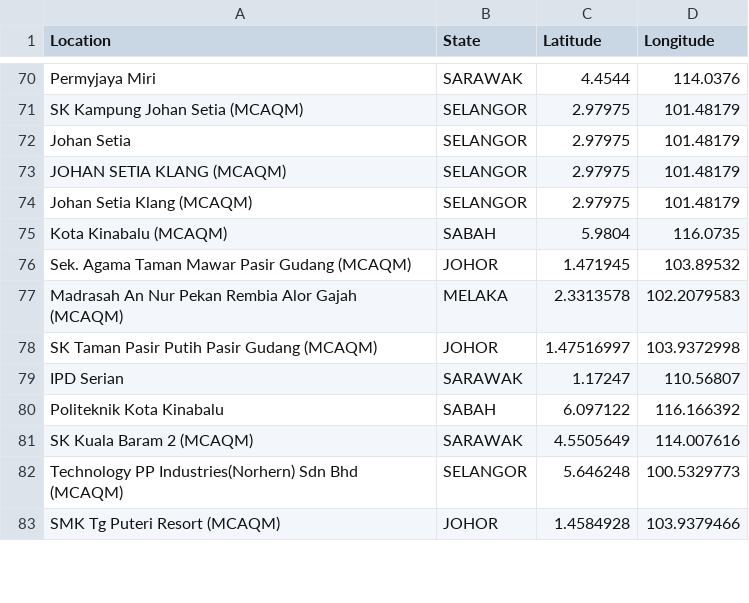
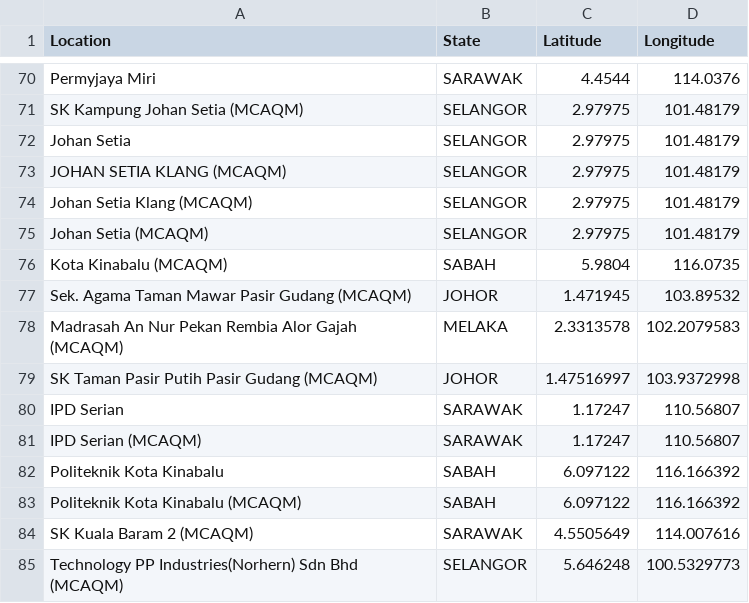
Before and after one commit to Light2Dark/quality-of-life, a CSV file: dbt/seeds/state_locations.csv, drawn as a sheet; only a part is shown, gaps mark what is left out; the shorter side is filled out with more unchanged rows.

Commit message:
added missing locations and added long & lat to tests

```diff
--- a/dbt/seeds/state_locations.csv
+++ b/dbt/seeds/state_locations.csv
@@ -74,2 +74,3 @@ JOHAN SETIA KLANG (MCAQM),SELANGOR,2.97975,101.48179
 Johan Setia Klang (MCAQM),SELANGOR,2.97975,101.48179
+Johan Setia (MCAQM),SELANGOR,2.97975,101.48179
 Kota Kinabalu (MCAQM),SABAH,5.9804,116.0735
@@ -79,3 +80,5 @@ SK Taman Pasir Putih Pasir Gudang (MCAQM),JOHOR,1.47516997,103.9372998
 IPD Serian,SARAWAK,1.17247,110.56807
+IPD Serian (MCAQM),SARAWAK,1.17247,110.56807
 Politeknik Kota Kinabalu,SABAH,6.097122,116.166392
+Politeknik Kota Kinabalu (MCAQM),SABAH,6.097122,116.166392
 SK Kuala Baram 2 (MCAQM),SARAWAK,4.5505649,114.007616
```
Also changed, not shown: 1 other file.
